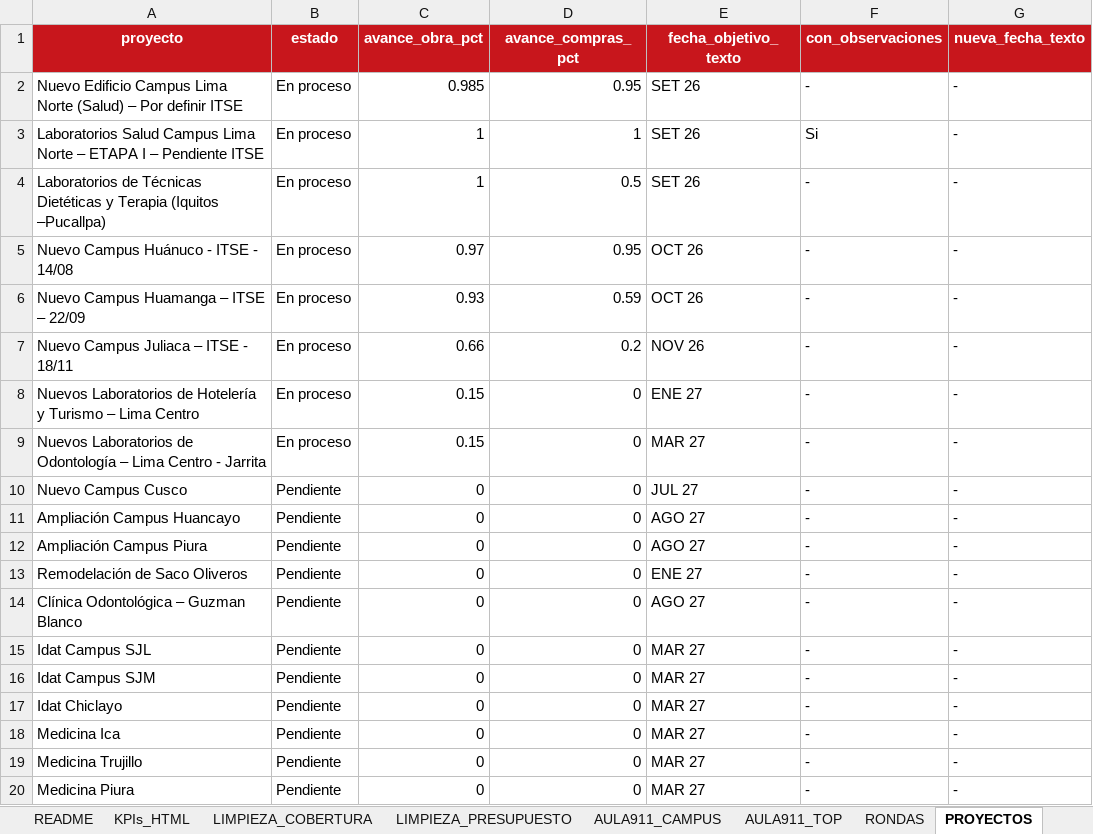
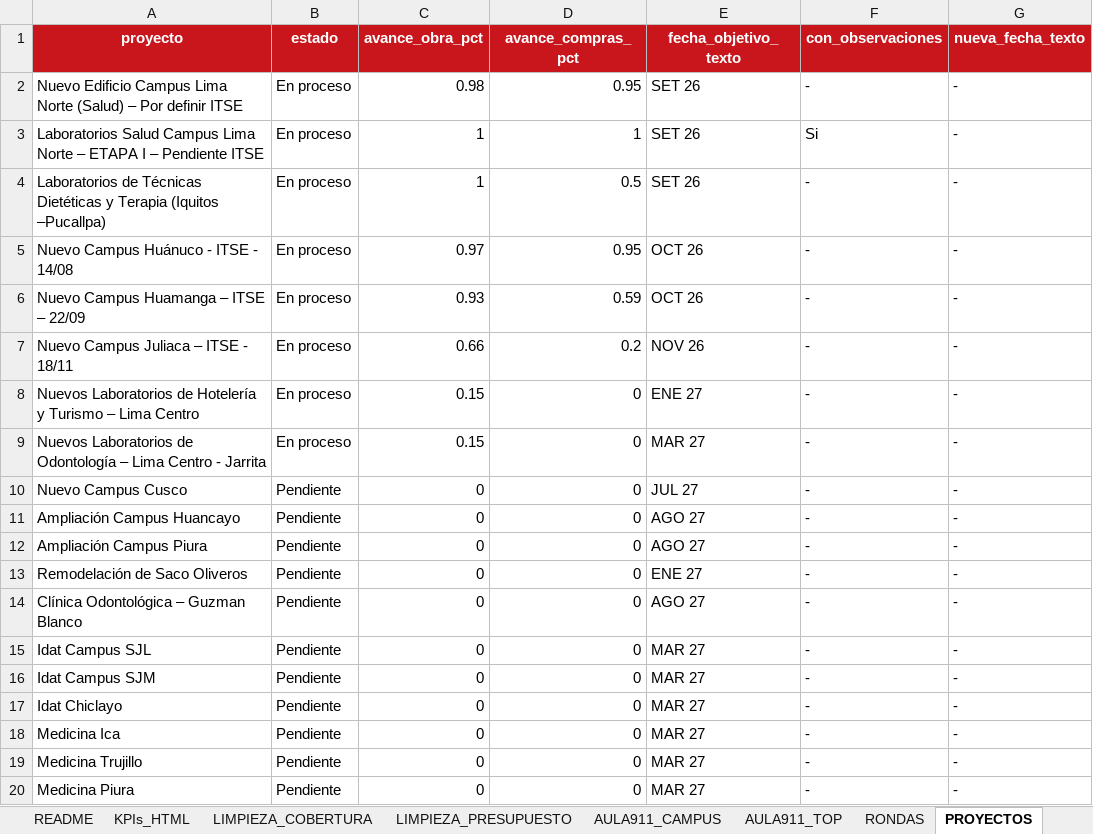
Before and after one commit to proyectosopsutp/proyectos-operaciones_dashboard, an Excel workbook: BD_dashboard_operaciones_github.xlsx, sheet PROYECTOS, drawn as a sheet; values as stored, in another font and other column widths than the file's, no borders; the diff names each change by its address in the sheet, - before the commit and + after, or states it on an @@ line.

Commit message:
Add files via upload

```diff
--- a/BD_dashboard_operaciones_github.xlsx (sheet PROYECTOS)
+++ b/BD_dashboard_operaciones_github.xlsx (sheet PROYECTOS)
-C2 (avance_obra_pct): 0.985
+C2 (avance_obra_pct): 0.98
```
